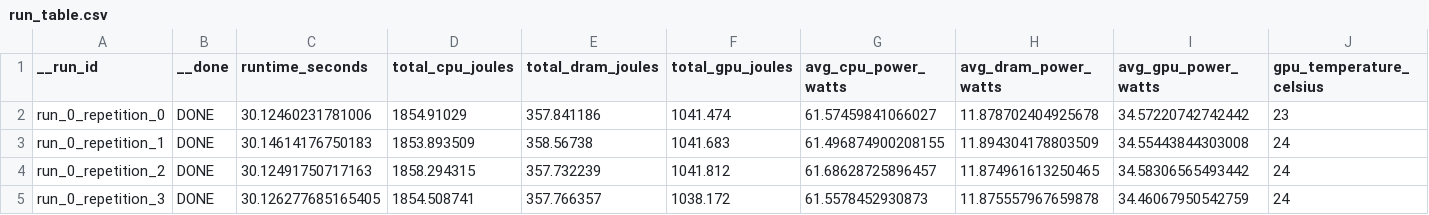
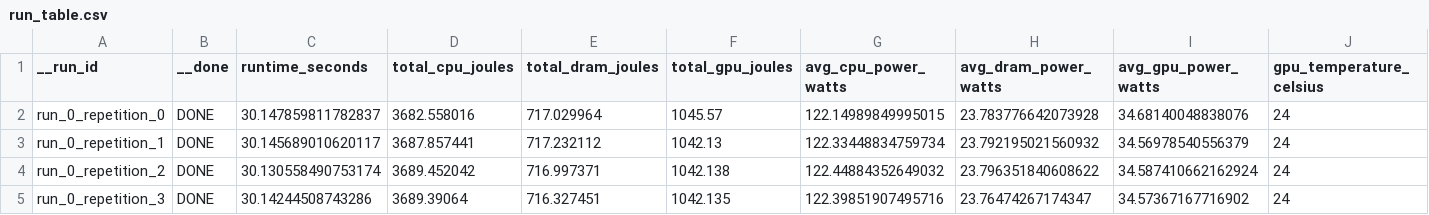
Before and after one commit to diogogmatos/eco-evolution-of-llms, a CSV file: results/idle_consumption/run_table.csv, drawn as a sheet; only a part is shown; the diff covers the shown part only; the diff names each change by its address in the sheet, - before the commit and + after, or states it on an @@ line.

Commit message:
idle consumption values with second cpu

```diff
--- a/results/idle_consumption/run_table.csv
+++ b/results/idle_consumption/run_table.csv
-C2 (runtime_seconds): 30.12460231781006
+C2 (runtime_seconds): 30.147859811782837
-D2 (total_cpu_joules): 1854.91029
+D2 (total_cpu_joules): 3682.558016
-E2 (total_dram_joules): 357.841186
+E2 (total_dram_joules): 717.029964
-F2 (total_gpu_joules): 1041.474
+F2 (total_gpu_joules): 1045.57
-G2 (avg_cpu_power_watts): 61.57459841066027
+G2 (avg_cpu_power_watts): 122.14989849995015
-H2 (avg_dram_power_watts): 11.878702404925678
+H2 (avg_dram_power_watts): 23.783776642073928
-I2 (avg_gpu_power_watts): 34.57220742742442
+I2 (avg_gpu_power_watts): 34.68140048838076
-J2 (gpu_temperature_celsius): 23
+J2 (gpu_temperature_celsius): 24
-C3 (runtime_seconds): 30.14614176750183
+C3 (runtime_seconds): 30.145689010620117
-D3 (total_cpu_joules): 1853.893509
+D3 (total_cpu_joules): 3687.857441
-E3 (total_dram_joules): 358.56738
+E3 (total_dram_joules): 717.232112
-F3 (total_gpu_joules): 1041.683
+F3 (total_gpu_joules): 1042.13
-G3 (avg_cpu_power_watts): 61.496874900208155
+G3 (avg_cpu_power_watts): 122.33448834759734
-H3 (avg_dram_power_watts): 11.894304178803509
+H3 (avg_dram_power_watts): 23.792195021560932
-I3 (avg_gpu_power_watts): 34.55443844303008
+I3 (avg_gpu_power_watts): 34.56978540556379
-C4 (runtime_seconds): 30.12491750717163
+C4 (runtime_seconds): 30.130558490753174
-D4 (total_cpu_joules): 1858.294315
+D4 (total_cpu_joules): 3689.452042
-E4 (total_dram_joules): 357.732239
+E4 (total_dram_joules): 716.997371
-F4 (total_gpu_joules): 1041.812
+F4 (total_gpu_joules): 1042.138
-G4 (avg_cpu_power_watts): 61.68628725896457
+G4 (avg_cpu_power_watts): 122.44884352649032
-H4 (avg_dram_power_watts): 11.874961613250465
+H4 (avg_dram_power_watts): 23.796351840608622
-I4 (avg_gpu_power_watts): 34.58306565493442
+I4 (avg_gpu_power_watts): 34.587410662162924
-C5 (runtime_seconds): 30.126277685165405
+C5 (runtime_seconds): 30.14244508743286
-D5 (total_cpu_joules): 1854.508741
+D5 (total_cpu_joules): 3689.39064
-E5 (total_dram_joules): 357.766357
+E5 (total_dram_joules): 716.327451
-F5 (total_gpu_joules): 1038.172
+F5 (total_gpu_joules): 1042.135
-G5 (avg_cpu_power_watts): 61.5578452930873
+G5 (avg_cpu_power_watts): 122.39851907495716
-H5 (avg_dram_power_watts): 11.875557967659878
+H5 (avg_dram_power_watts): 23.76474267174347
-I5 (avg_gpu_power_watts): 34.46067950542759
+I5 (avg_gpu_power_watts): 34.57367167716902
```
Also changed, not shown: 43 edited cells elsewhere in this file, 11 other files.
